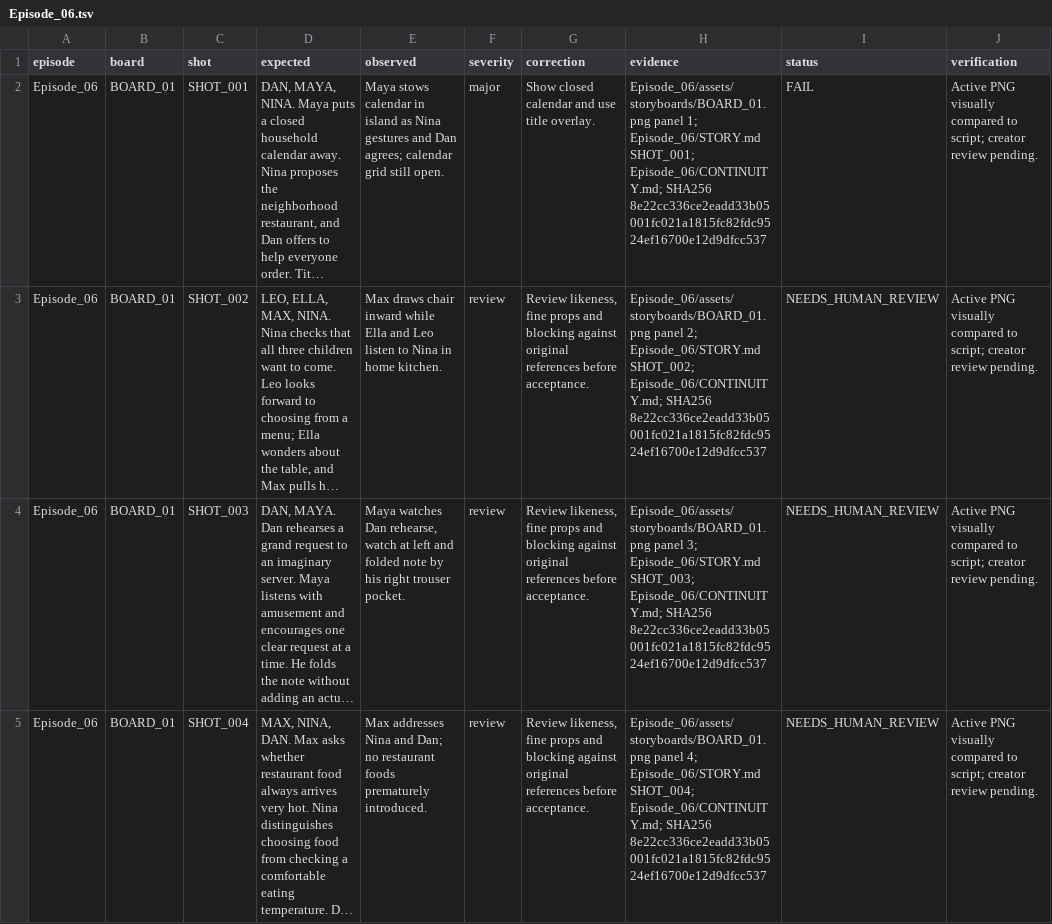
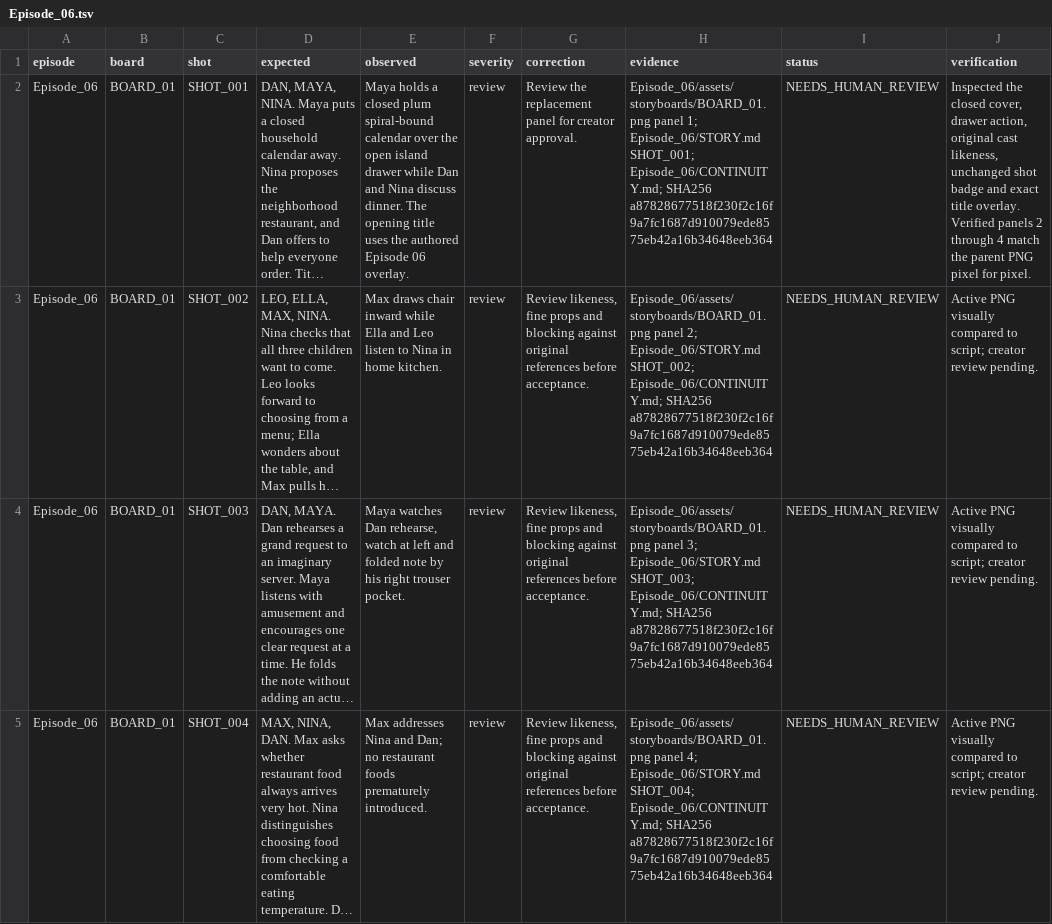
Before and after one commit to anneshabiswaas22-collab/ai-story-building, a TSV file: docs/qa/Episode_06.tsv, drawn as a sheet; only a part is shown; long unchanged cells end in …; the diff covers the shown part only; the diff names each change by its address in the sheet, - before the commit and + after, or states it on an @@ line.

```diff
--- a/docs/qa/Episode_06.tsv
+++ b/docs/qa/Episode_06.tsv
-E2 (observed): Maya stows calendar in island as Nina gestures and Dan agrees; calendar grid still open.
+E2 (observed): Maya holds a closed plum spiral-bound calendar over the open island drawer while Dan and Nina discuss dinner. The opening title uses the authored Episode 06 overlay.
-F2 (severity): major
+F2 (severity): review
-G2 (correction): Show closed calendar and use title overlay.
+G2 (correction): Review the replacement panel for creator approval.
-H2 (evidence): …Episode_06/CONTINUITY.md; SHA256 8e22cc336ce2eadd33b05001fc021a1815fc82fdc9524ef16700e12d9dfcc537
+H2 (evidence): …Episode_06/CONTINUITY.md; SHA256 a87828677518f230f2c16f9a7fc1687d910079ede8575eb42a16b34648eeb364
-I2 (status): FAIL
+I2 (status): NEEDS_HUMAN_REVIEW
-J2 (verification): Active PNG visually compared to script; creator review pending.
+J2 (verification): Inspected the closed cover, drawer action, original cast likeness, unchanged shot badge and exact title overlay. Verified panels 2 through 4 match the parent PNG pixel for pixel.
-H3 (evidence): …Episode_06/CONTINUITY.md; SHA256 8e22cc336ce2eadd33b05001fc021a1815fc82fdc9524ef16700e12d9dfcc537
+H3 (evidence): …Episode_06/CONTINUITY.md; SHA256 a87828677518f230f2c16f9a7fc1687d910079ede8575eb42a16b34648eeb364
-H4 (evidence): …Episode_06/CONTINUITY.md; SHA256 8e22cc336ce2eadd33b05001fc021a1815fc82fdc9524ef16700e12d9dfcc537
+H4 (evidence): …Episode_06/CONTINUITY.md; SHA256 a87828677518f230f2c16f9a7fc1687d910079ede8575eb42a16b34648eeb364
-H5 (evidence): …Episode_06/CONTINUITY.md; SHA256 8e22cc336ce2eadd33b05001fc021a1815fc82fdc9524ef16700e12d9dfcc537
+H5 (evidence): …Episode_06/CONTINUITY.md; SHA256 a87828677518f230f2c16f9a7fc1687d910079ede8575eb42a16b34648eeb364
```
Also changed, not shown: 23 edited cells elsewhere in this file, docs/qa/Episode_02.tsv, docs/qa/Episode_05.tsv, 56 other files.
